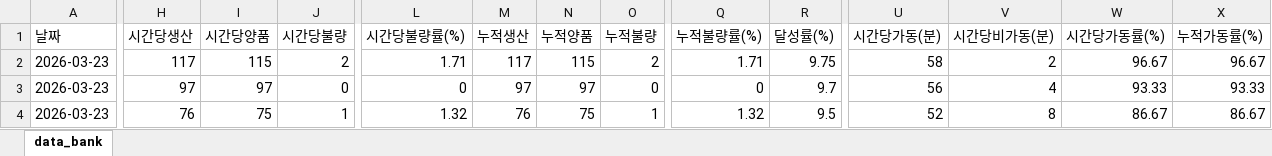
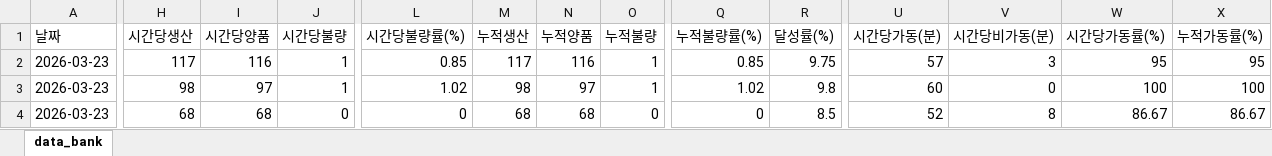
Before and after one commit to SoyeonAhn3/ai_production_monitor, an Excel workbook: simulator/data_bank.xlsx, sheet data_bank, drawn as a sheet; only a part is shown, gaps mark what is left out; values as stored, in another font and other column widths than the file's, no borders; the diff covers the shown part only; the diff names each change by its address in the sheet, - before the commit and + after, or states it on an @@ line.

```diff
--- a/simulator/data_bank.xlsx (sheet data_bank)
+++ b/simulator/data_bank.xlsx (sheet data_bank)
-I2 (시간당양품): 115
+I2 (시간당양품): 116
-J2 (시간당불량): 2
+J2 (시간당불량): 1
-L2 (시간당불량률(%)): 1.71
+L2 (시간당불량률(%)): 0.85
-N2 (누적양품): 115
+N2 (누적양품): 116
-O2 (누적불량): 2
+O2 (누적불량): 1
-Q2 (누적불량률(%)): 1.71
+Q2 (누적불량률(%)): 0.85
-U2 (시간당가동(분)): 58
+U2 (시간당가동(분)): 57
-V2 (시간당비가동(분)): 2
+V2 (시간당비가동(분)): 3
-W2 (시간당가동률(%)): 96.67
+W2 (시간당가동률(%)): 95
-X2 (누적가동률(%)): 96.67
+X2 (누적가동률(%)): 95
-H3 (시간당생산): 97
+H3 (시간당생산): 98
-J3 (시간당불량): 0
+J3 (시간당불량): 1
-L3 (시간당불량률(%)): 0
+L3 (시간당불량률(%)): 1.02
-M3 (누적생산): 97
+M3 (누적생산): 98
-O3 (누적불량): 0
+O3 (누적불량): 1
-Q3 (누적불량률(%)): 0
+Q3 (누적불량률(%)): 1.02
-R3 (달성률(%)): 9.7
+R3 (달성률(%)): 9.8
-U3 (시간당가동(분)): 56
+U3 (시간당가동(분)): 60
-V3 (시간당비가동(분)): 4
+V3 (시간당비가동(분)): 0
-W3 (시간당가동률(%)): 93.33
+W3 (시간당가동률(%)): 100
-X3 (누적가동률(%)): 93.33
+X3 (누적가동률(%)): 100
-H4 (시간당생산): 76
+H4 (시간당생산): 68
-I4 (시간당양품): 75
+I4 (시간당양품): 68
-J4 (시간당불량): 1
+J4 (시간당불량): 0
-L4 (시간당불량률(%)): 1.32
+L4 (시간당불량률(%)): 0
-M4 (누적생산): 76
+M4 (누적생산): 68
-N4 (누적양품): 75
+N4 (누적양품): 68
-O4 (누적불량): 1
+O4 (누적불량): 0
-Q4 (누적불량률(%)): 1.32
+Q4 (누적불량률(%)): 0
-R4 (달성률(%)): 9.5
+R4 (달성률(%)): 8.5
```
Also changed, not shown: 1484 edited cells elsewhere in this sheet, 9 other files.
